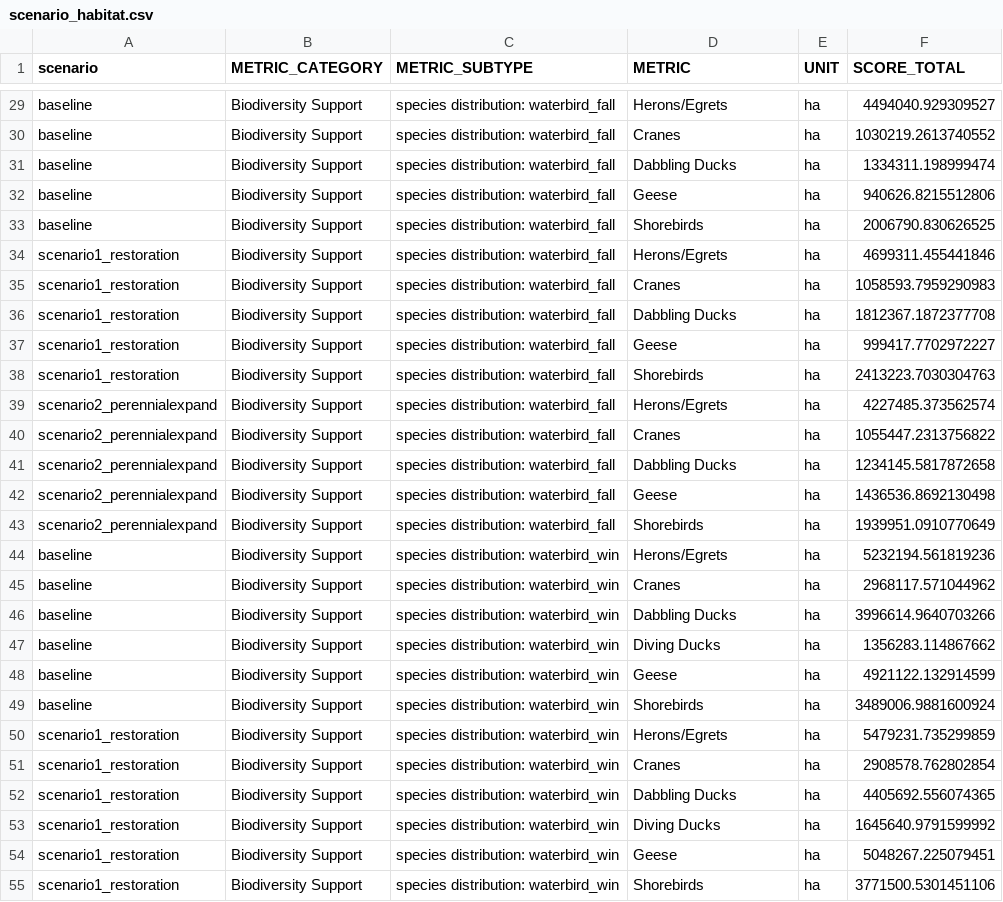
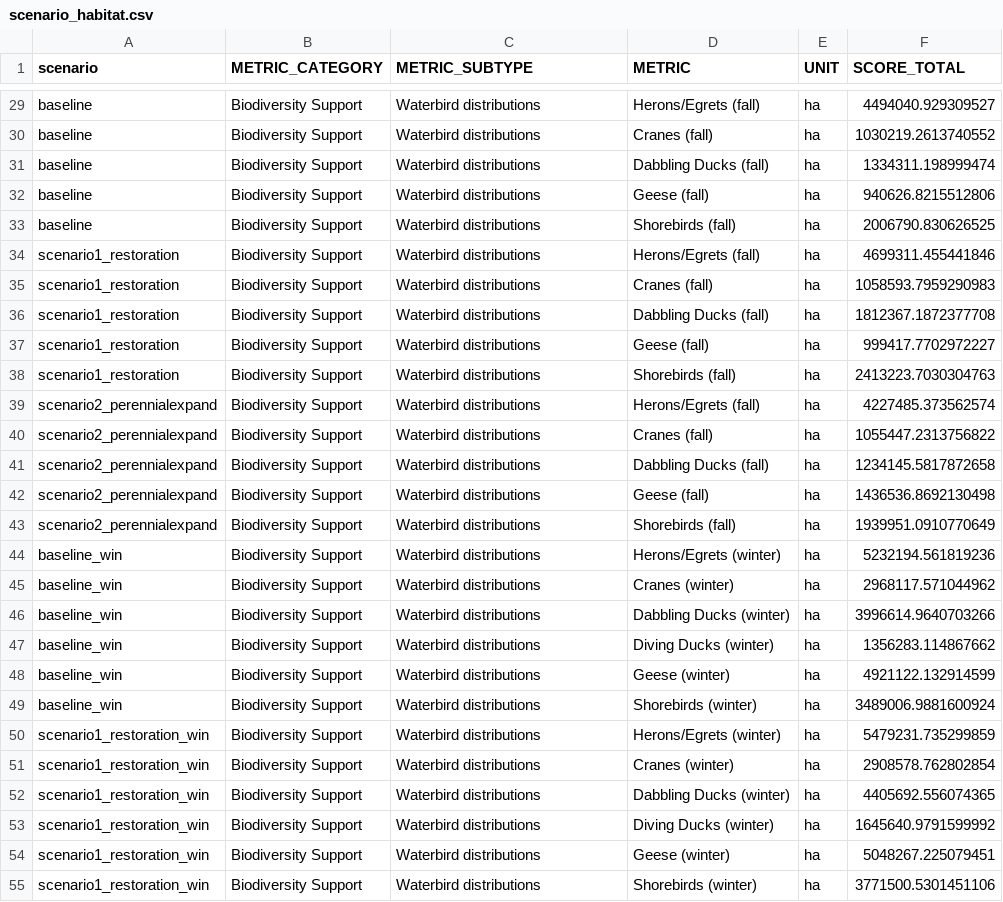
Before and after one commit to pointblue/delta_scenarios, a CSV file: output/scenario_habitat.csv, drawn as a sheet; only a part is shown, gaps mark what is left out; the diff covers the shown part only; the diff names each change by its address in the sheet, - before the commit and + after, or states it on an @@ line.

```diff
--- a/output/scenario_habitat.csv
+++ b/output/scenario_habitat.csv
-C29:C43 (METRIC_SUBTYPE): species distribution: waterbird_fall
+C29:C43 (METRIC_SUBTYPE): Waterbird distributions
-D29 (METRIC): Herons/Egrets
+D29 (METRIC): Herons/Egrets (fall)
-D30 (METRIC): Cranes
+D30 (METRIC): Cranes (fall)
-D31 (METRIC): Dabbling Ducks
+D31 (METRIC): Dabbling Ducks (fall)
-D32 (METRIC): Geese
+D32 (METRIC): Geese (fall)
-D33 (METRIC): Shorebirds
+D33 (METRIC): Shorebirds (fall)
-D34 (METRIC): Herons/Egrets
+D34 (METRIC): Herons/Egrets (fall)
-D35 (METRIC): Cranes
+D35 (METRIC): Cranes (fall)
-D36 (METRIC): Dabbling Ducks
+D36 (METRIC): Dabbling Ducks (fall)
-D37 (METRIC): Geese
+D37 (METRIC): Geese (fall)
-D38 (METRIC): Shorebirds
+D38 (METRIC): Shorebirds (fall)
-D39 (METRIC): Herons/Egrets
+D39 (METRIC): Herons/Egrets (fall)
-D40 (METRIC): Cranes
+D40 (METRIC): Cranes (fall)
-D41 (METRIC): Dabbling Ducks
+D41 (METRIC): Dabbling Ducks (fall)
-D42 (METRIC): Geese
+D42 (METRIC): Geese (fall)
-D43 (METRIC): Shorebirds
+D43 (METRIC): Shorebirds (fall)
-A44:A49 (scenario): baseline
+A44:A49 (scenario): baseline_win
-C44:C55 (METRIC_SUBTYPE): species distribution: waterbird_win
+C44:C55 (METRIC_SUBTYPE): Waterbird distributions
-D44 (METRIC): Herons/Egrets
+D44 (METRIC): Herons/Egrets (winter)
-D45 (METRIC): Cranes
+D45 (METRIC): Cranes (winter)
-D46 (METRIC): Dabbling Ducks
+D46 (METRIC): Dabbling Ducks (winter)
-D47 (METRIC): Diving Ducks
+D47 (METRIC): Diving Ducks (winter)
-D48 (METRIC): Geese
+D48 (METRIC): Geese (winter)
-D49 (METRIC): Shorebirds
+D49 (METRIC): Shorebirds (winter)
-A50:A55 (scenario): scenario1_restoration
+A50:A55 (scenario): scenario1_restoration_win
-D50 (METRIC): Herons/Egrets
+D50 (METRIC): Herons/Egrets (winter)
-D51 (METRIC): Cranes
+D51 (METRIC): Cranes (winter)
-D52 (METRIC): Dabbling Ducks
+D52 (METRIC): Dabbling Ducks (winter)
-D53 (METRIC): Diving Ducks
+D53 (METRIC): Diving Ducks (winter)
-D54 (METRIC): Geese
+D54 (METRIC): Geese (winter)
-D55 (METRIC): Shorebirds
+D55 (METRIC): Shorebirds (winter)
```
Also changed, not shown: 45 edited cells elsewhere in this file, output/scenario_habitat_county.csv, 3 other files.
